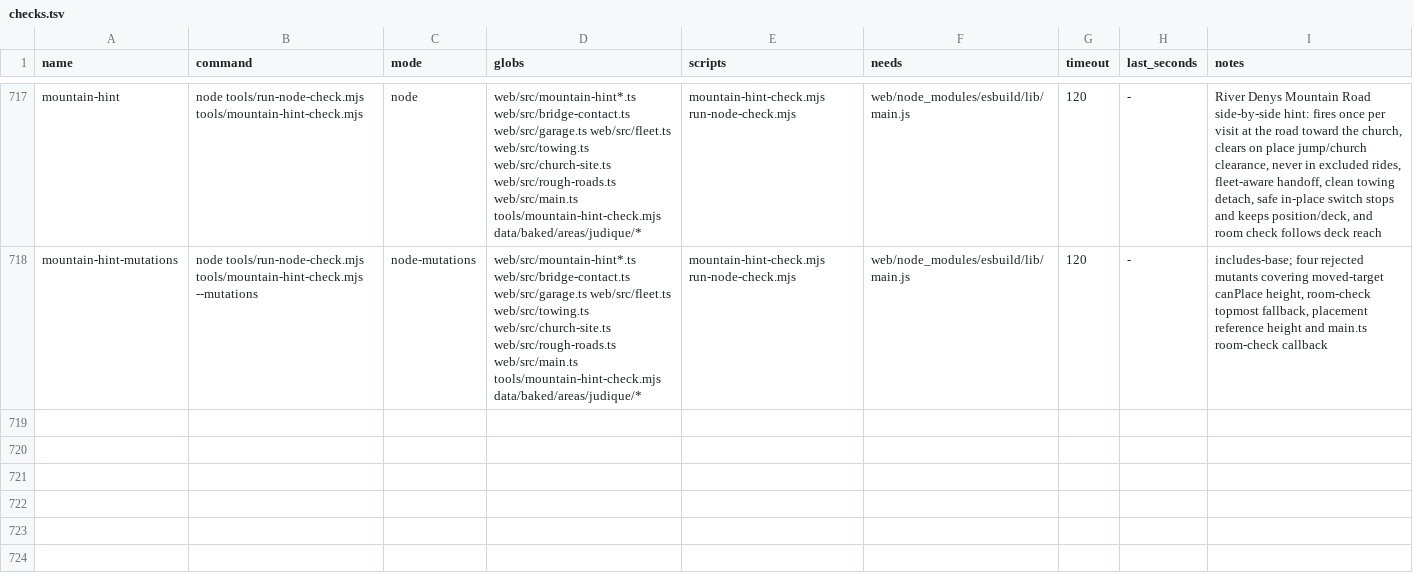
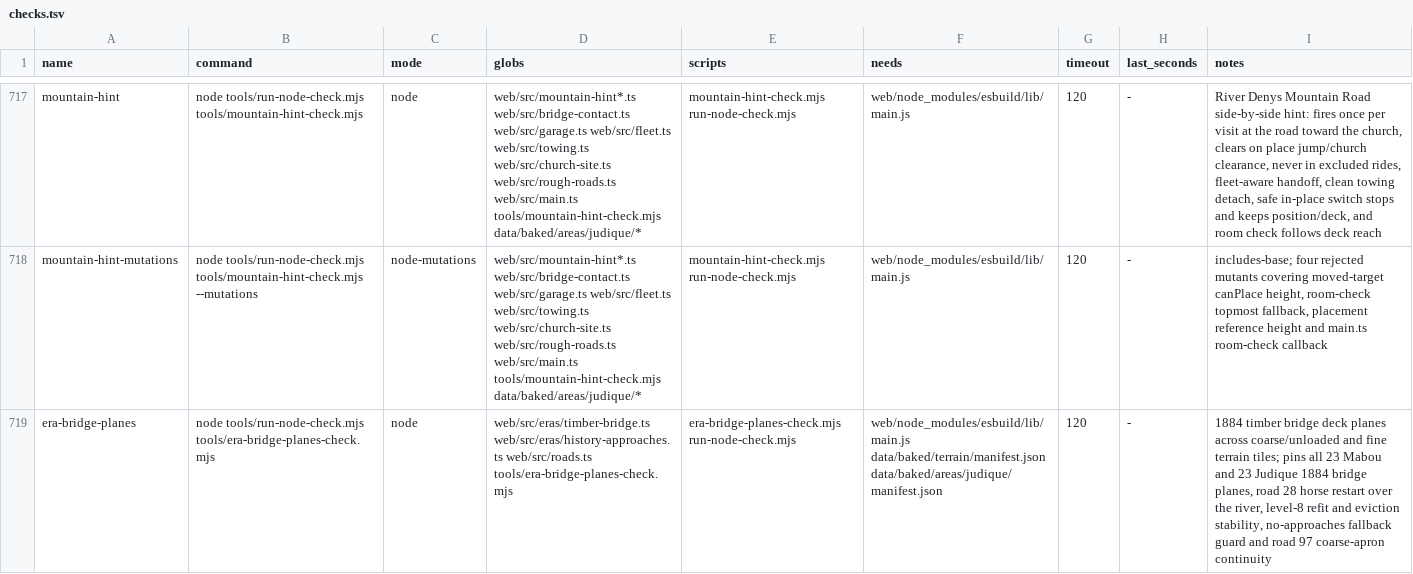
Before and after one commit to dfakkeldy/just-drive, a TSV file: tools/checks.tsv, drawn as a sheet; only a part is shown, gaps mark what is left out; the diff names each change by its address in the sheet, - before the commit and + after, or states it on an @@ line.

Commit message:
Build 1884 timber bridge decks from precomputed bank planes (#144)
HistoryBridgeApproaches already samples both outer banks of every 1884 bridge from level-6 ground at boot. Previously, periodBridgePlane() checked terrain.surfaceAt() for level >= 6 before checking terrain.bridgeApproaches, so a distant jump or restart onto Mabou road 28 returned null while terrain.tiles still held coarse land (level 2 or level 5). Vehicle.isDryPose() then rejected the river underneath and kept the horse and camera 8 km away, so fine tiles never loaded and horseQA.placeOnBridge() threw.

Check terrain.bridgeApproaches first in periodBridgePlane(), stamping plane.level from the currently loaded bank tile level (0 when unloaded) and invalidating the cache when bridgeApproaches changes at the same dataRevision. In Roads.eraDeck() and Roads.deckHeight(), keep a finer timber mesh and its recorded approach profile when bank tiles evict while the plane heights stay unchanged, using the retained profile only while the current tile is coarser than the retained deck.

Adds tools/era-bridge-planes-check.mjs pinning all 23 Mabou and 23 Judique 1884 bridge planes across unloaded, coarse, fine, eviction and road 97 apron-raise cases.

```diff
--- a/tools/checks.tsv
+++ b/tools/checks.tsv
+row 719: era-bridge-planes | node tools/run-node-check.mjs tools/era-bridge-planes-check.mjs | node | web/src/eras/timber-bridge.ts web/src/eras/history-approaches.ts web/src/roads.ts tools/era-bridge-planes-check.mjs | era-bridge-planes-check.mjs run-node-check.mjs | web/node_modules/esbuild/lib/main.js data/baked/terrain/manifest.json data/baked/areas/judique/manifest.json | 120 | - | 1884 timber bridge deck planes across coarse/unloaded and fine terrain tiles; pins all 23 Mabou and 23 Judique 1884 bridge planes, road 28 horse restart over the river, level-8 refit and eviction stability, no-approaches fallback guard and road 97 coarse-apron continuity
```
Also changed, not shown: tools/checks-hosts.tsv, 3 other files.
